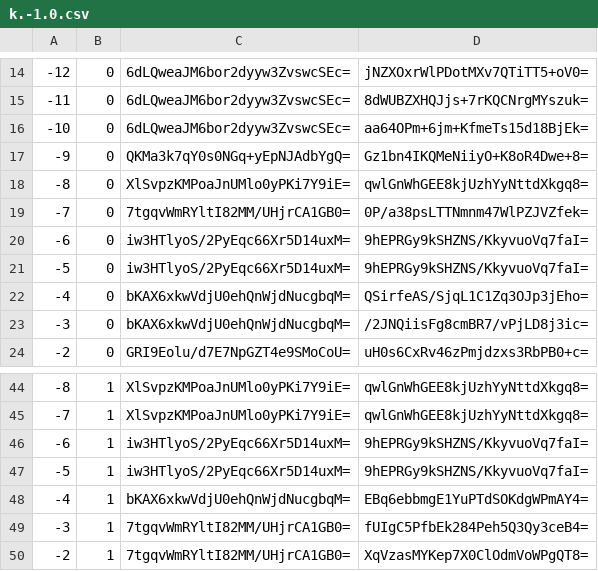
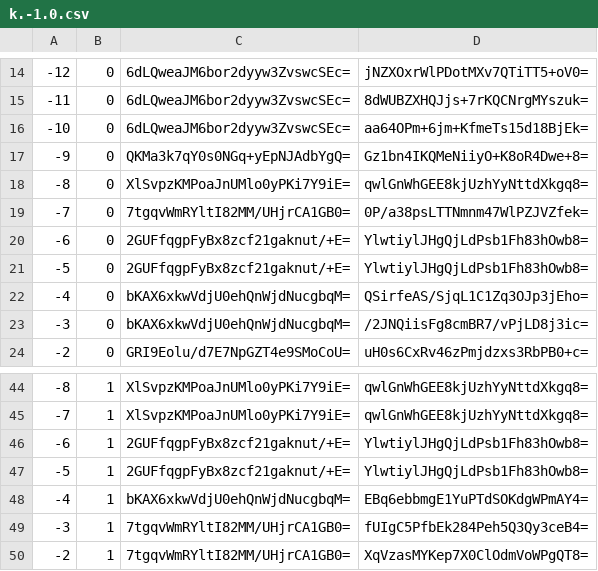
Before and after one commit to mochimochiomochi/mochicraftmap2, a CSV file: overworld/tiles/zoom.-1/metadata/k.-1.0.csv, drawn as a sheet; only a part is shown, gaps mark what is left out.

```diff
--- a/overworld/tiles/zoom.-1/metadata/k.-1.0.csv
+++ b/overworld/tiles/zoom.-1/metadata/k.-1.0.csv
@@ -19,4 +19,4 @@
 -7,0,7tgqvWmRYltI82MM/UHjrCA1GB0=,0P/a38psLTTNmnm47WlPZJVZfek=
--6,0,iw3HTlyoS/2PyEqc66Xr5D14uxM=,9hEPRGy9kSHZNS/KkyvuoVq7faI=
--5,0,iw3HTlyoS/2PyEqc66Xr5D14uxM=,9hEPRGy9kSHZNS/KkyvuoVq7faI=
+-6,0,2GUFfqgpFyBx8zcf21gaknut/+E=,YlwtiylJHgQjLdPsb1Fh83hOwb8=
+-5,0,2GUFfqgpFyBx8zcf21gaknut/+E=,YlwtiylJHgQjLdPsb1Fh83hOwb8=
 -4,0,bKAX6xkwVdjU0ehQnWjdNucgbqM=,QSirfeAS/SjqL1C1Zq3OJp3jEho=
@@ -45,4 +45,4 @@
 -7,1,XlSvpzKMPoaJnUMlo0yPKi7Y9iE=,qwlGnWhGEE8kjUzhYyNttdXkgq8=
--6,1,iw3HTlyoS/2PyEqc66Xr5D14uxM=,9hEPRGy9kSHZNS/KkyvuoVq7faI=
--5,1,iw3HTlyoS/2PyEqc66Xr5D14uxM=,9hEPRGy9kSHZNS/KkyvuoVq7faI=
+-6,1,2GUFfqgpFyBx8zcf21gaknut/+E=,YlwtiylJHgQjLdPsb1Fh83hOwb8=
+-5,1,2GUFfqgpFyBx8zcf21gaknut/+E=,YlwtiylJHgQjLdPsb1Fh83hOwb8=
 -4,1,bKAX6xkwVdjU0ehQnWjdNucgbqM=,EBq6ebbmgE1YuPTdSOKdgWPmAY4=
```
Also changed, not shown: overworld/tiles/zoom.-1/metadata/k.1.1.csv, overworld/tiles/zoom.-2/metadata/k.-1.0.csv, 19 other files.
